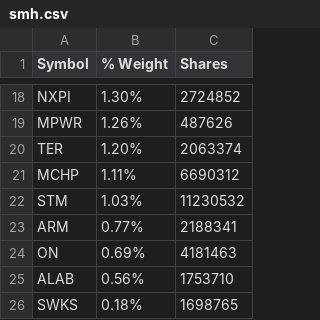
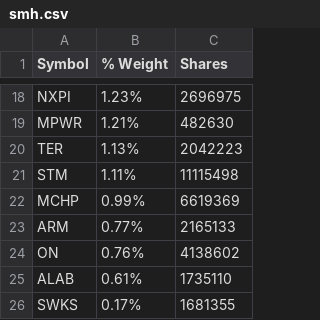
Before and after one commit to kkernan/index-component-scraper, a CSV file: data/smh.csv, drawn as a sheet; only a part is shown, gaps mark what is left out; removed rows and columns are numbered as before the commit, all else as after; the diff covers the shown part only; the diff names each change by its address in the sheet, - before the commit and + after, or states it on an @@ line.

```diff
--- a/data/smh.csv
+++ b/data/smh.csv
-B18 (% Weight): 1.30%
+B18 (% Weight): 1.23%
-C18 (Shares): 2724852
+C18 (Shares): 2696975
-B19 (% Weight): 1.26%
+B19 (% Weight): 1.21%
-C19 (Shares): 487626
+C19 (Shares): 482630
-B20 (% Weight): 1.20%
+B20 (% Weight): 1.13%
-C20 (Shares): 2063374
+C20 (Shares): 2042223
-row 21: MCHP | 1.11% | 6690312
-B21 (% Weight): 1.03%
+B21 (% Weight): 1.11%
-C21 (Shares): 11230532
+C21 (Shares): 11115498
+row 22: MCHP | 0.99% | 6619369
-C23 (Shares): 2188341
+C23 (Shares): 2165133
-B24 (% Weight): 0.69%
+B24 (% Weight): 0.76%
-C24 (Shares): 4181463
+C24 (Shares): 4138602
-B25 (% Weight): 0.56%
+B25 (% Weight): 0.61%
-C25 (Shares): 1753710
+C25 (Shares): 1735110
-B26 (% Weight): 0.18%
+B26 (% Weight): 0.17%
-C26 (Shares): 1698765
+C26 (Shares): 1681355
```
Also changed, not shown: 2 added rows, 2 removed rows and 28 edited cells elsewhere in this file, data/nasdaq100.csv, data/sp500.csv.
